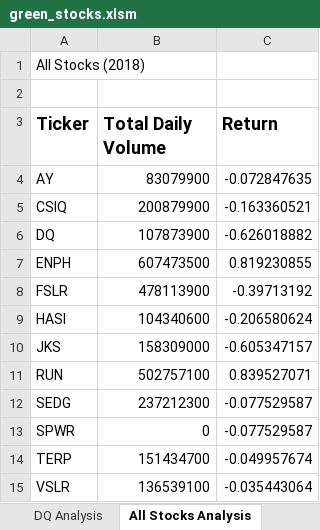
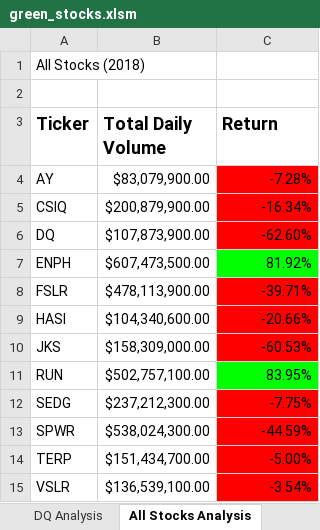
Before and after one commit to jadafler/stock-analysis, an Excel workbook: green_stocks.xlsm, sheet All Stocks Analysis, drawn as a sheet; values as stored, in another font and other column widths than the file's, no borders; the diff names each change by its address in the sheet, - before the commit and + after, or states it on an @@ line.

Commit message:
Update Excel File

```diff
--- a/green_stocks.xlsm (sheet All Stocks Analysis)
+++ b/green_stocks.xlsm (sheet All Stocks Analysis)
-B4 (Total Daily Volume): 83079900
+B4 (Total Daily Volume): $83,079,900.00
-C4 (Return): -0.072847635
+C4 (Return): -7.28%
-C4:C6 fill: none
+C4:C6 fill: #FF0000
-B5 (Total Daily Volume): 200879900
+B5 (Total Daily Volume): $200,879,900.00
-C5 (Return): -0.163360521
+C5 (Return): -16.34%
-B6 (Total Daily Volume): 107873900
+B6 (Total Daily Volume): $107,873,900.00
-C6 (Return): -0.626018882
+C6 (Return): -62.60%
-B7 (Total Daily Volume): 607473500
+B7 (Total Daily Volume): $607,473,500.00
-C7 (Return): 0.819230855
+C7 (Return): 81.92%
-C7 fill: none
+C7 fill: #00FF00
-B8 (Total Daily Volume): 478113900
+B8 (Total Daily Volume): $478,113,900.00
-C8 (Return): -0.39713192
+C8 (Return): -39.71%
-C8:C10 fill: none
+C8:C10 fill: #FF0000
-B9 (Total Daily Volume): 104340600
+B9 (Total Daily Volume): $104,340,600.00
-C9 (Return): -0.206580624
+C9 (Return): -20.66%
-B10 (Total Daily Volume): 158309000
+B10 (Total Daily Volume): $158,309,000.00
-C10 (Return): -0.605347157
+C10 (Return): -60.53%
-B11 (Total Daily Volume): 502757100
+B11 (Total Daily Volume): $502,757,100.00
-C11 (Return): 0.839527071
+C11 (Return): 83.95%
-C11 fill: none
+C11 fill: #00FF00
-B12 (Total Daily Volume): 237212300
+B12 (Total Daily Volume): $237,212,300.00
-C12 (Return): -0.077529587
+C12 (Return): -7.75%
-C12:C15 fill: none
+C12:C15 fill: #FF0000
-B13 (Total Daily Volume): 0
+B13 (Total Daily Volume): $538,024,300.00
-C13 (Return): -0.077529587
+C13 (Return): -44.59%
-B14 (Total Daily Volume): 151434700
+B14 (Total Daily Volume): $151,434,700.00
-C14 (Return): -0.049957674
+C14 (Return): -5.00%
-B15 (Total Daily Volume): 136539100
+B15 (Total Daily Volume): $136,539,100.00
-C15 (Return): -0.035443064
+C15 (Return): -3.54%
```
